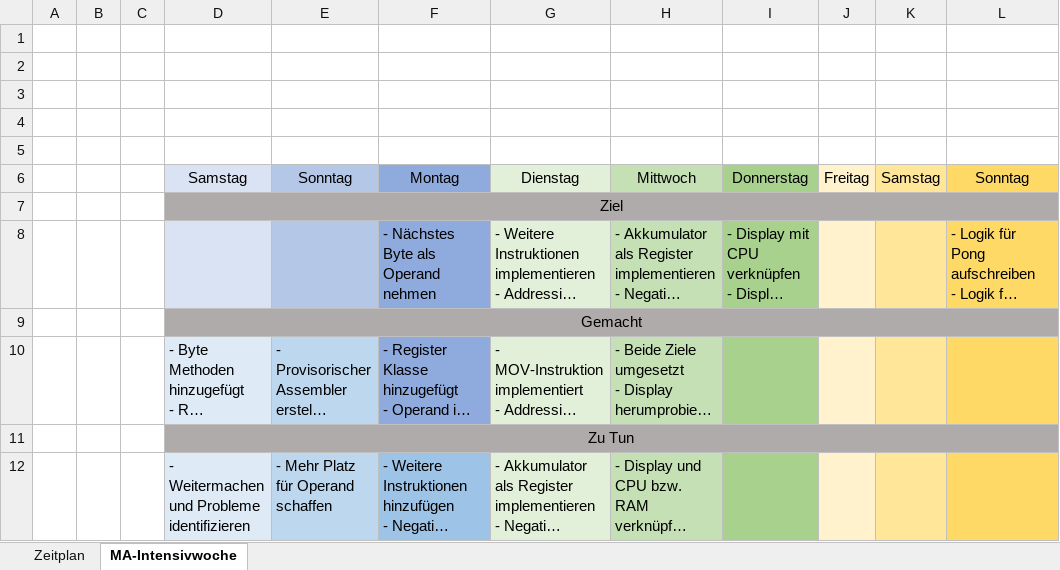
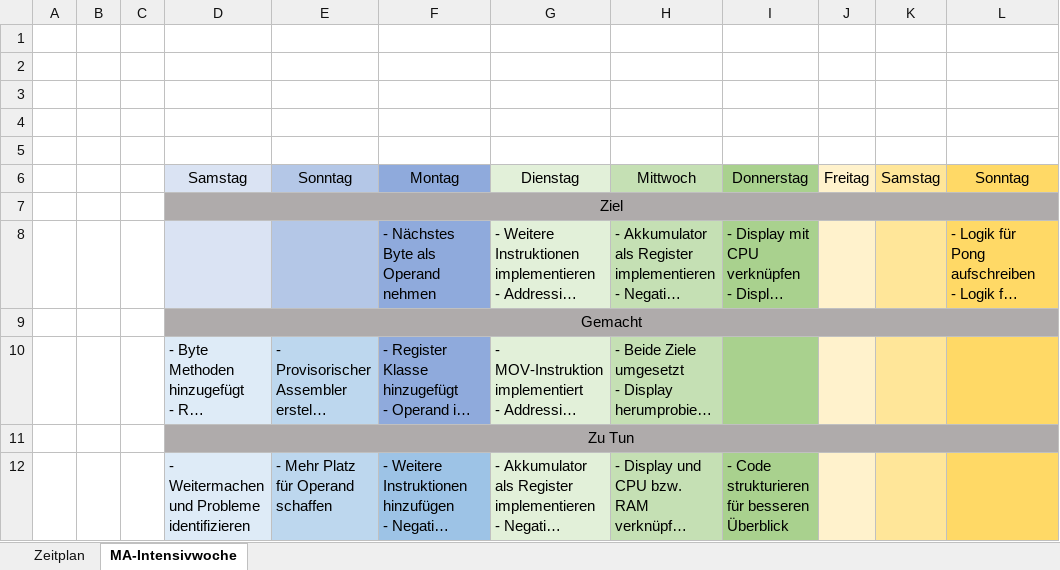
Before and after one commit to maliknie/emulator-in-python, an Excel workbook: MA-Zeitplan.xlsx, sheet MA-Intensivwoche, drawn as a sheet; long unchanged cells end in …; values as stored, in another font and other column widths than the file's, no borders; the diff names each change by its address in the sheet, - before the commit and + after, or states it on an @@ line.

```diff
--- a/MA-Zeitplan.xlsx (sheet MA-Intensivwoche)
+++ b/MA-Zeitplan.xlsx (sheet MA-Intensivwoche)
-I12: (empty)
+I12: - Code strukturieren für besseren Überblick
```
Also changed, not shown: 7 other files.
